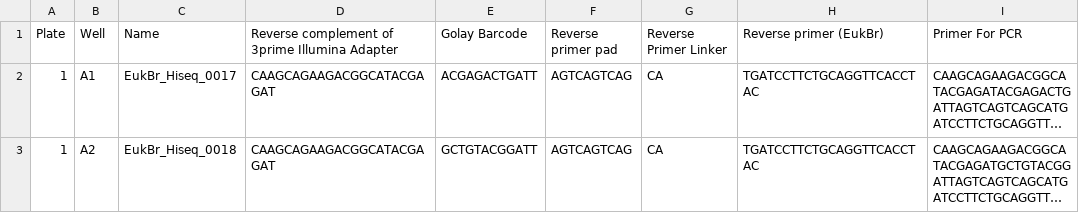
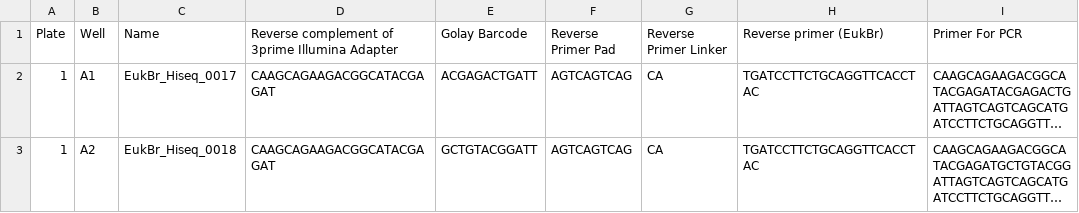
Before and after one commit to biocore/metagenomics_pooling_notebook, a TSV file: metapool/data/Euk1391f_EukBr_Nov2016.tsv, drawn as a sheet; only a part is shown; long unchanged cells end in …; the diff names each change by its address in the sheet, - before the commit and + after, or states it on an @@ line.

```diff
--- a/metapool/data/Euk1391f_EukBr_Nov2016.tsv
+++ b/metapool/data/Euk1391f_EukBr_Nov2016.tsv
-F1: Reverse primer pad
+F1: Reverse Primer Pad
```
Also changed, not shown: test_output/amplicon/2021_08_17_THDMI-4-6_samplesheet18S.csv, 5 other files.
